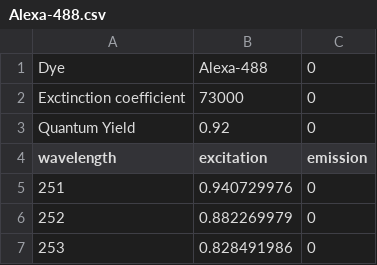
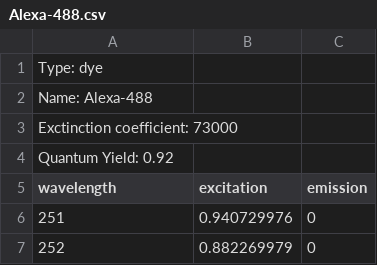
Before and after one commit to MicronOxford/SpekCheck, a CSV file: dyes/Alexa-488.csv, drawn as a sheet; only a part is shown; the shorter side is filled out with more unchanged rows; the diff names each change by its address in the sheet, - before the commit and + after, or states it on an @@ line.

Commit message:
update Alexa-488 dye to meet reading regexp

```diff
--- a/dyes/Alexa-488.csv
+++ b/dyes/Alexa-488.csv
@@ column A (wavelength) renumbered between rows 1 and 3 @@
-B1 (excitation): Alexa-488
+B1 (excitation): (empty)
-C1:C3 (emission): 0
+C1:C3 (emission): (empty)
-B2 (excitation): 73000
+B2 (excitation): (empty)
-B3 (excitation): 0.92
+B3 (excitation): (empty)
+row 4: Quantum Yield: 0.92
```
